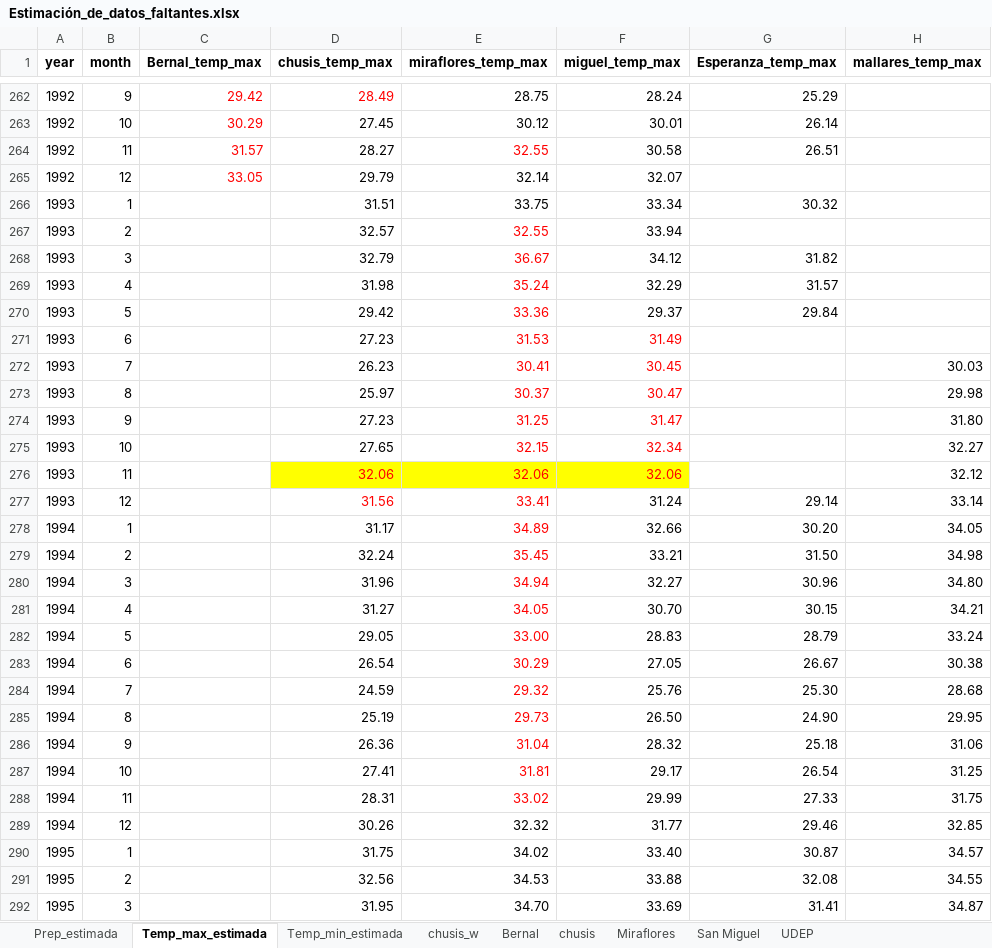
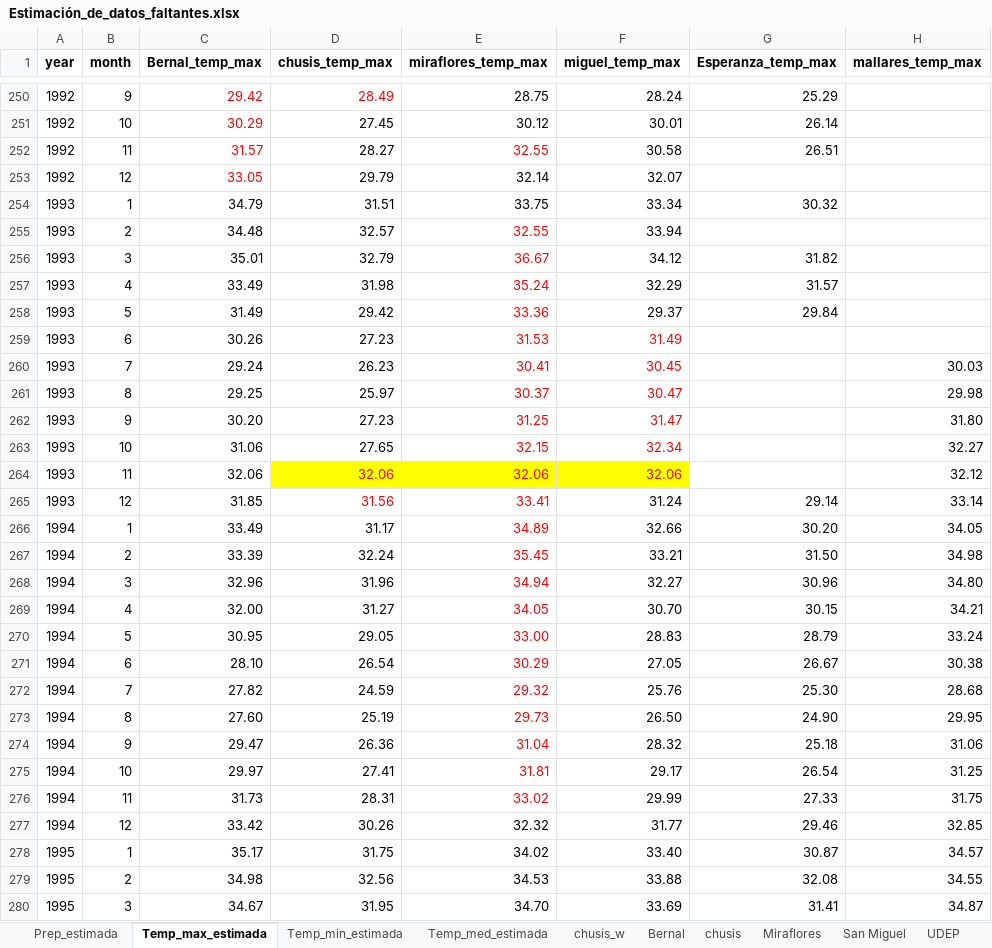
Before and after one commit to NohePS/Tesis, an Excel workbook: Data/Estimación_de_datos_faltantes.xlsx, sheet Temp_max_estimada, drawn as a sheet; only a part is shown, gaps mark what is left out; values as stored, in another font and other column widths than the file's, no borders; addresses are those after the commit; the diff covers the shown part only; the diff names each change by its address in the sheet, - before the commit and + after, or states it on an @@ line.

```diff
--- a/Data/Estimación_de_datos_faltantes.xlsx (sheet Temp_max_estimada)
+++ b/Data/Estimación_de_datos_faltantes.xlsx (sheet Temp_max_estimada)
+sheet tab: Temp_med_estimada
-C254 (Bernal_temp_max): (empty)
+C254 (Bernal_temp_max): 34.79
-C255 (Bernal_temp_max): (empty)
+C255 (Bernal_temp_max): 34.48
-C256 (Bernal_temp_max): (empty)
+C256 (Bernal_temp_max): 35.01
-C257 (Bernal_temp_max): (empty)
+C257 (Bernal_temp_max): 33.49
-C258 (Bernal_temp_max): (empty)
+C258 (Bernal_temp_max): 31.49
-C259 (Bernal_temp_max): (empty)
+C259 (Bernal_temp_max): 30.26
-C260 (Bernal_temp_max): (empty)
+C260 (Bernal_temp_max): 29.24
-C261 (Bernal_temp_max): (empty)
+C261 (Bernal_temp_max): 29.25
-C262 (Bernal_temp_max): (empty)
+C262 (Bernal_temp_max): 30.20
-C263 (Bernal_temp_max): (empty)
+C263 (Bernal_temp_max): 31.06
-C264 (Bernal_temp_max): (empty)
+C264 (Bernal_temp_max): 32.06
-C265 (Bernal_temp_max): (empty)
+C265 (Bernal_temp_max): 31.85
-C266 (Bernal_temp_max): (empty)
+C266 (Bernal_temp_max): 33.49
-C267 (Bernal_temp_max): (empty)
+C267 (Bernal_temp_max): 33.39
-C268 (Bernal_temp_max): (empty)
+C268 (Bernal_temp_max): 32.96
-C269 (Bernal_temp_max): (empty)
+C269 (Bernal_temp_max): 32.00
-C270 (Bernal_temp_max): (empty)
+C270 (Bernal_temp_max): 30.95
-C271 (Bernal_temp_max): (empty)
+C271 (Bernal_temp_max): 28.10
-C272 (Bernal_temp_max): (empty)
+C272 (Bernal_temp_max): 27.82
-C273 (Bernal_temp_max): (empty)
+C273 (Bernal_temp_max): 27.60
-C274 (Bernal_temp_max): (empty)
+C274 (Bernal_temp_max): 29.47
-C275 (Bernal_temp_max): (empty)
+C275 (Bernal_temp_max): 29.97
-C276 (Bernal_temp_max): (empty)
+C276 (Bernal_temp_max): 31.73
-C277 (Bernal_temp_max): (empty)
+C277 (Bernal_temp_max): 33.42
-C278 (Bernal_temp_max): (empty)
+C278 (Bernal_temp_max): 35.17
-C279 (Bernal_temp_max): (empty)
+C279 (Bernal_temp_max): 34.98
-C280 (Bernal_temp_max): (empty)
+C280 (Bernal_temp_max): 34.67
```
Also changed, not shown: 12 removed rows, 166 edited cells and cell formats elsewhere in this sheet, sheet Temp_min_estimada, sheet Prep_estimada, sheet Bernal, sheet San Miguel, sheet chusis, formulas that keep their value, charts or pictures, TSM_vs_Rain.xlsx, 3 other files.
